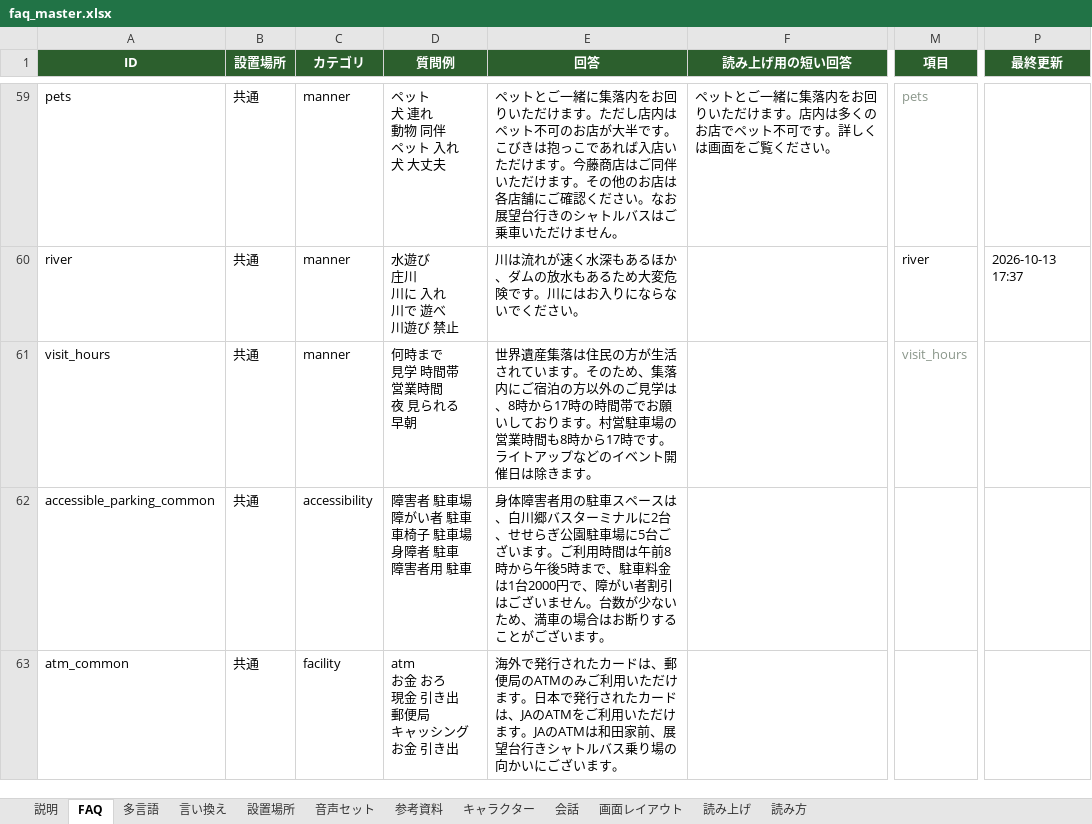
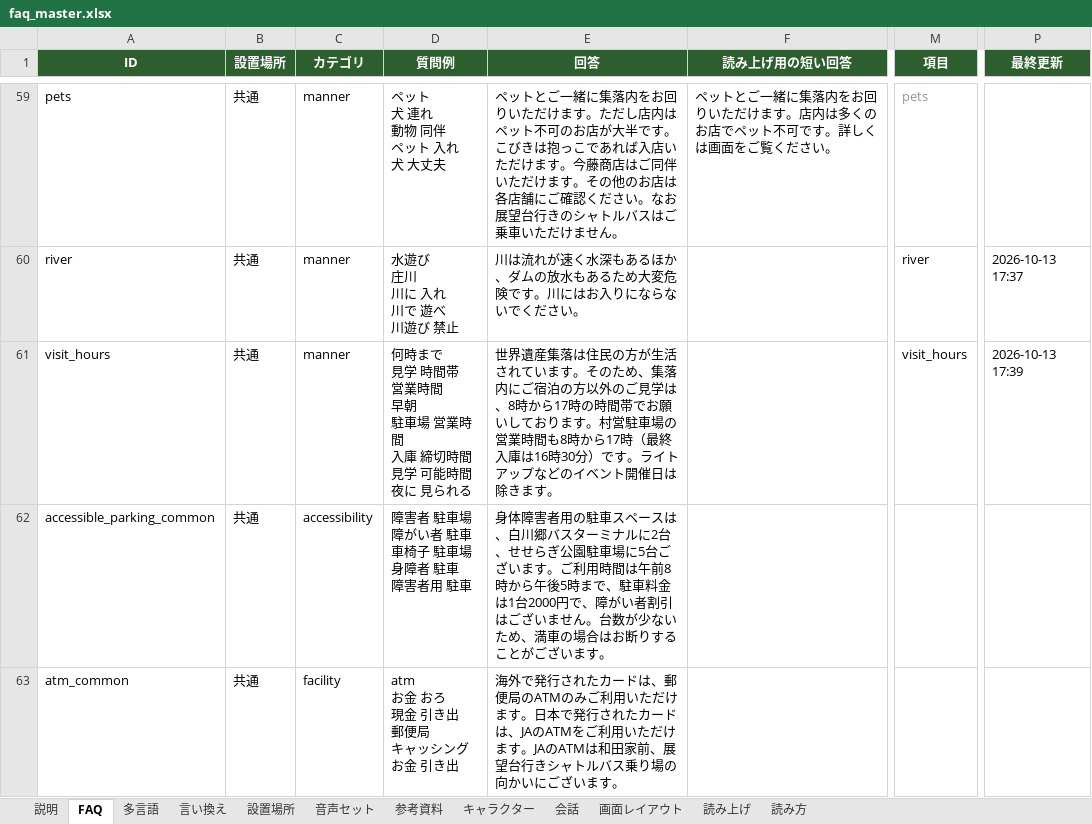
Before and after one commit to flame-wave/shirakawago-voicebot, an Excel workbook: tools/faq_master.xlsx, sheet FAQ, drawn as a sheet; only a part is shown, gaps mark what is left out; values as stored, in another font and other column widths than the file's, no borders; ↵ is a line break in a cell; the diff names each change by its address in the sheet, - before the commit and + after, or states it on an @@ line.

```diff
--- a/tools/faq_master.xlsx (sheet FAQ)
+++ b/tools/faq_master.xlsx (sheet FAQ)
-D61 (質問例): 何時まで ↵ 見学 時間帯 ↵ 営業時間 ↵ 夜 見られる ↵ 早朝
+D61 (質問例): 何時まで ↵ 見学 時間帯 ↵ 営業時間 ↵ 早朝 ↵ 駐車場 営業時間 ↵ 入庫 締切時間 ↵ 見学 可能時間 ↵ 夜に 見られる
-E61 (回答): …から17時です。ラ…
+E61 (回答): …から17時（最終入庫は16時30分）です。ラ…
-M61 text colour: #8A968A
+M61 text colour: black
-P61 (最終更新): (empty)
+P61 (最終更新): 2026-10-13 17:39
```
Also changed, not shown: sheet 多言語.
